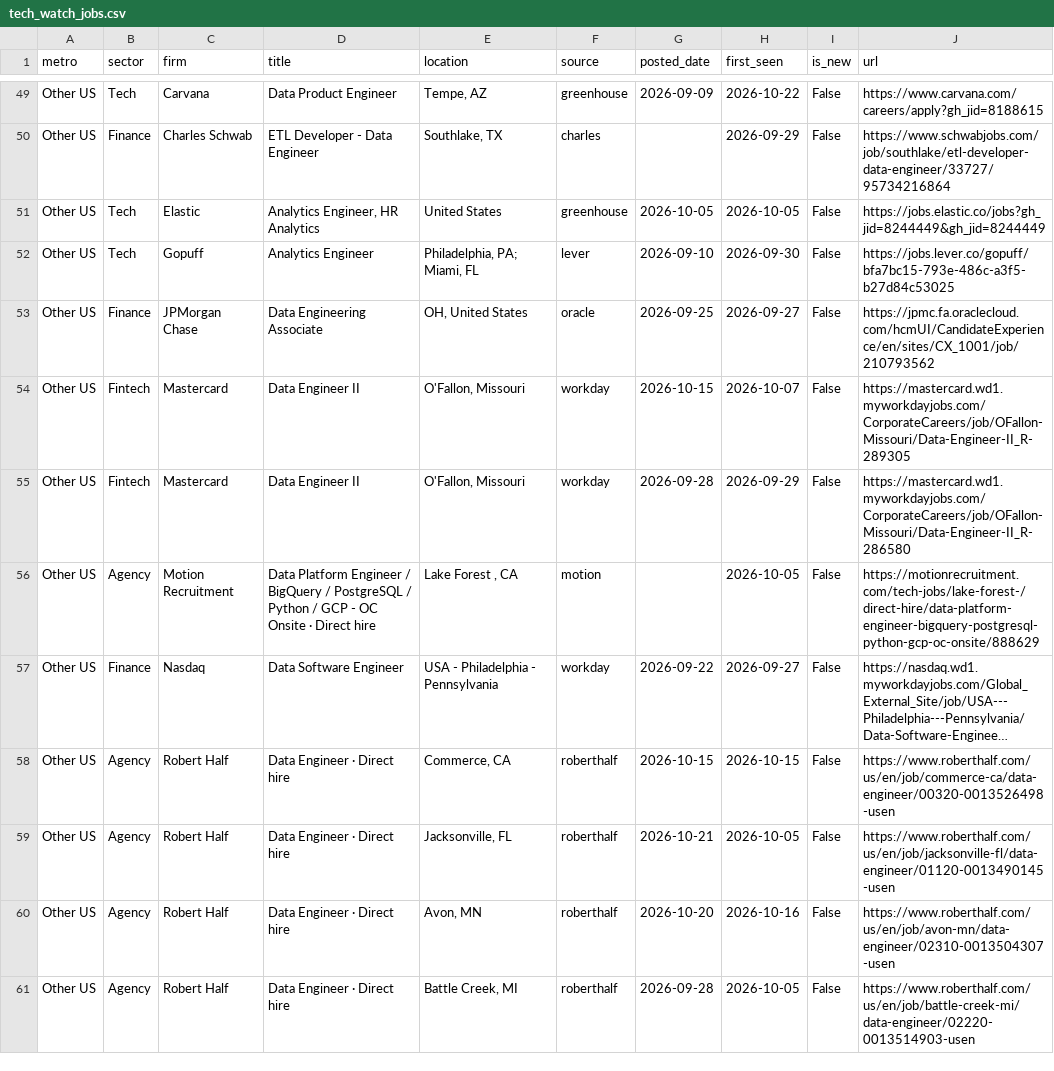
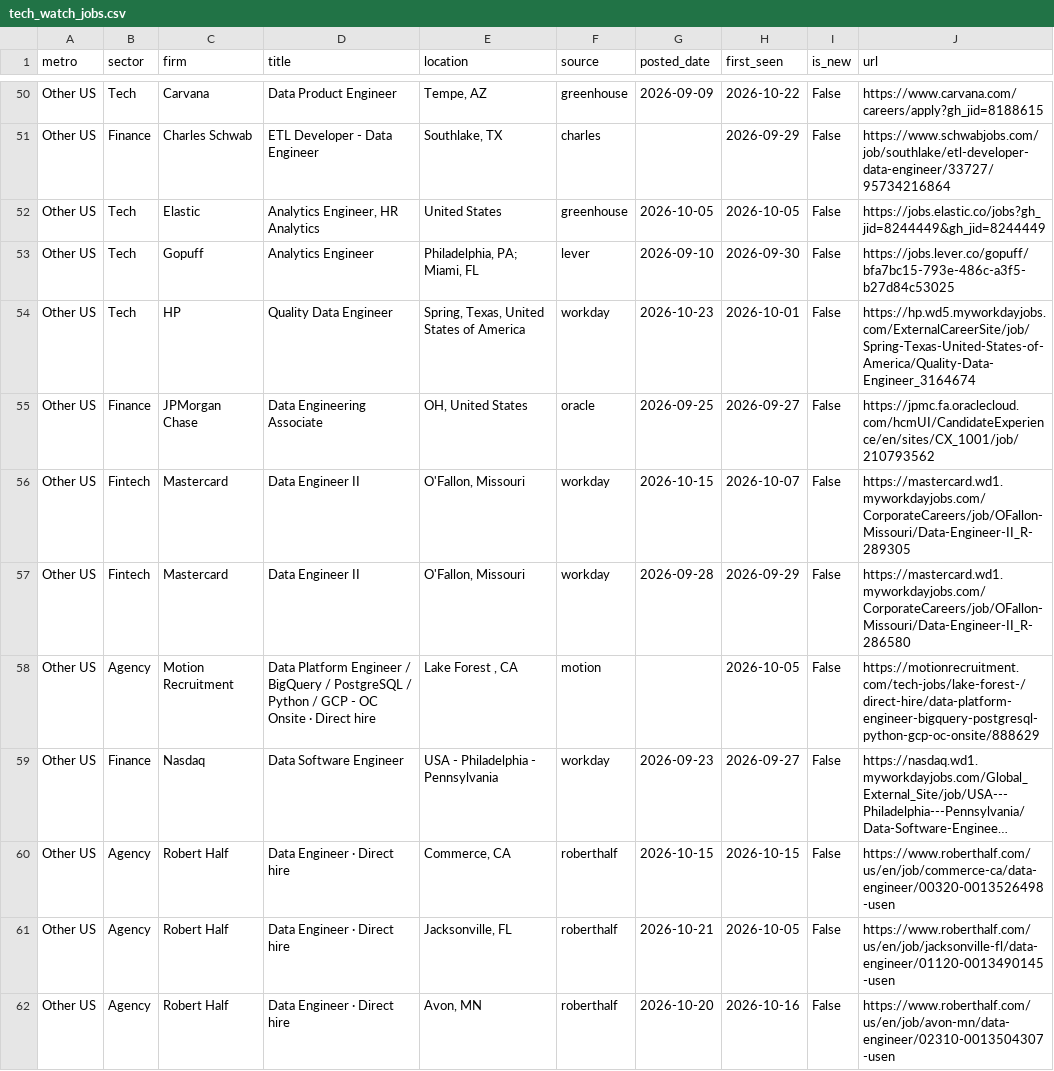
Before and after one commit to nakuljadeja08/Street-Watch, a CSV file: tech_watch_jobs.csv, drawn as a sheet; only a part is shown, gaps mark what is left out; the shorter side is filled out with more unchanged rows; long unchanged cells end in …; addresses are those after the commit; the diff covers the shown part only; the diff names each change by its address in the sheet, - before the commit and + after, or states it on an @@ line.

Commit message:
chore: daily tech pull 2026-10-24

```diff
--- a/tech_watch_jobs.csv
+++ b/tech_watch_jobs.csv
+row 54: Other US | Tech | HP | Quality Data Engineer | Spring, Texas, United States of America | workday | 2026-10-23 | 2026-10-01 | False | https://hp.wd5.myworkdayjobs.com/ExternalCareerSite/job/Spring-Texas-United-States-of-America/Quality-Data-Engineer_3164674
-G59 (posted_date): 2026-09-22
+G59 (posted_date): 2026-09-23
```
Also changed, not shown: 5 added rows, 3 removed rows, 1 moved row and 8 edited cells elsewhere in this file, 3 other files.
